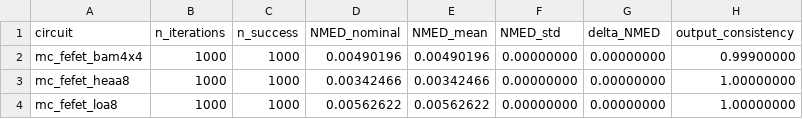
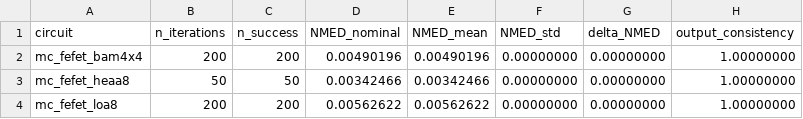
Before and after one commit to Unfortunate-Happenstance/elec_research, a CSV file: results/processed/mc_statistics.csv, drawn as a sheet.

```diff
--- a/results/processed/mc_statistics.csv
+++ b/results/processed/mc_statistics.csv
@@ -1,4 +1,4 @@
 circuit,n_iterations,n_success,NMED_nominal,NMED_mean,NMED_std,delta_NMED,output_consistency
-mc_fefet_bam4x4,1000,1000,0.00490196,0.00490196,0.00000000,0.00000000,0.99900000
-mc_fefet_heaa8,1000,1000,0.00342466,0.00342466,0.00000000,0.00000000,1.00000000
-mc_fefet_loa8,1000,1000,0.00562622,0.00562622,0.00000000,0.00000000,1.00000000
+mc_fefet_bam4x4,200,200,0.00490196,0.00490196,0.00000000,0.00000000,1.00000000
+mc_fefet_heaa8,50,50,0.00342466,0.00342466,0.00000000,0.00000000,1.00000000
+mc_fefet_loa8,200,200,0.00562622,0.00562622,0.00000000,0.00000000,1.00000000
```
Also changed, not shown: results/processed/image_quality.csv, 36 other files.
